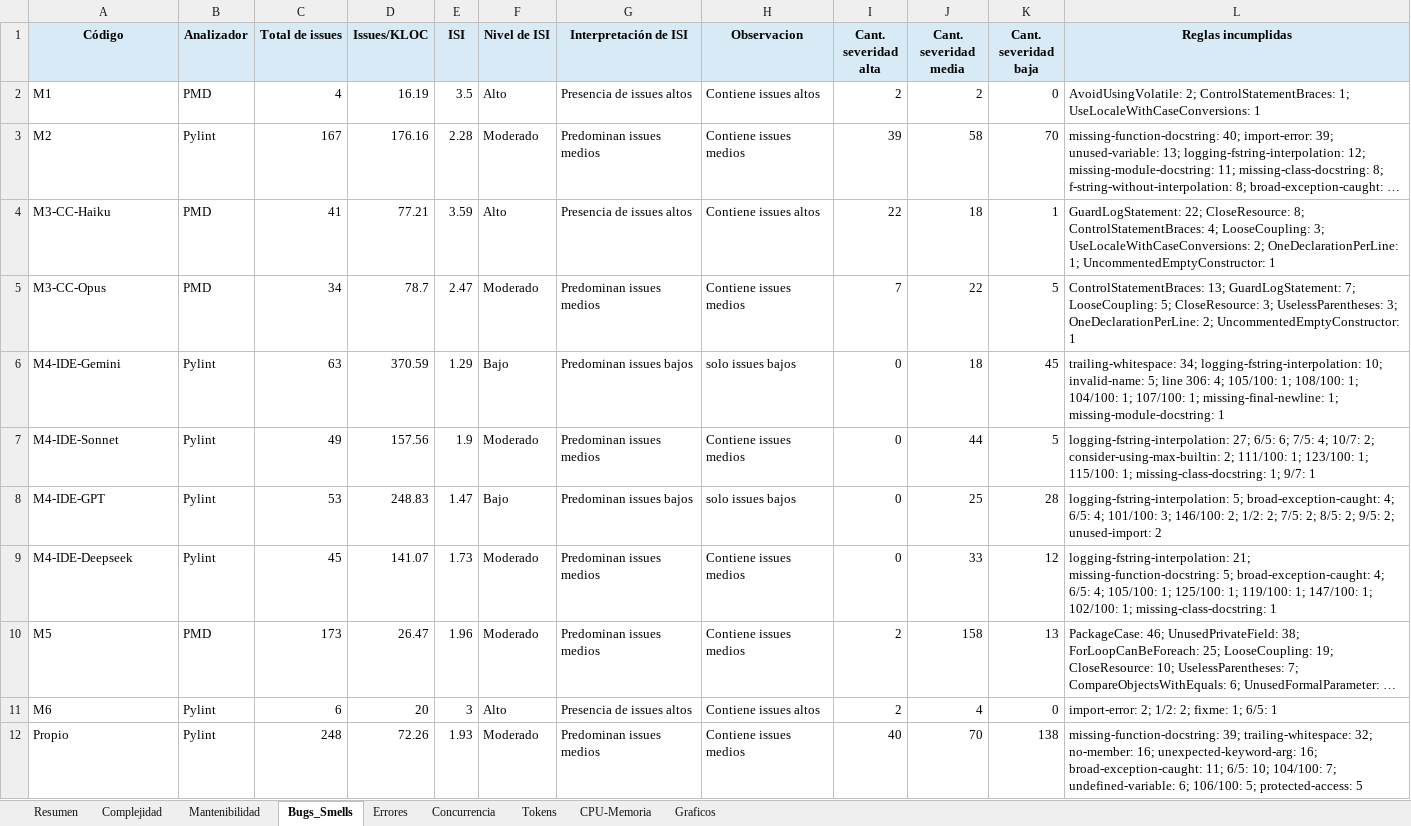
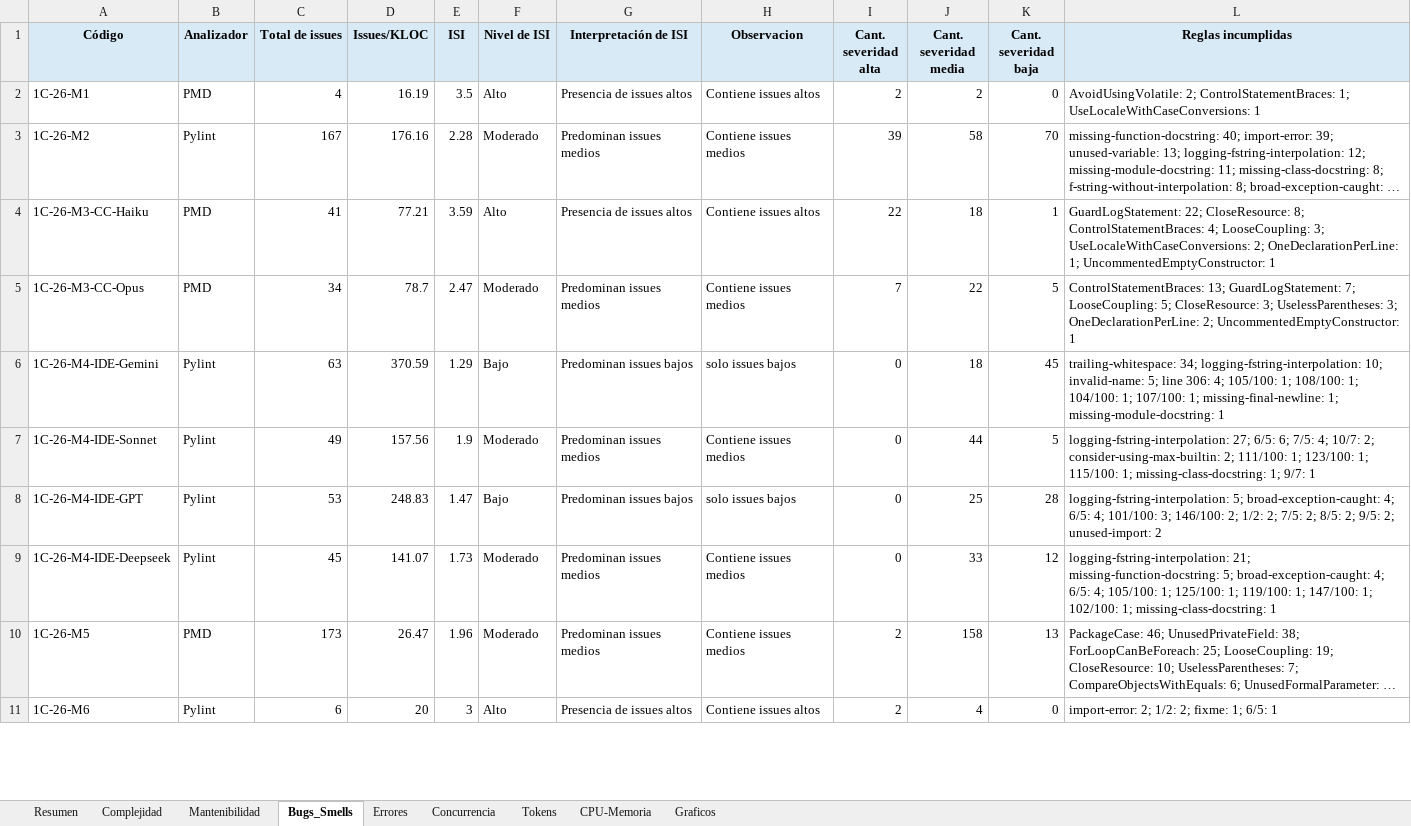
Before and after one commit to soa-pc-unlam/proyecto_code_ia, an Excel workbook: medidor de metricas/automatizacion_completa/metricas_resultados_pc.xlsx, sheet Bugs_Smells, drawn as a sheet; only a part is shown; long unchanged cells end in …; values as stored, in another font and other column widths than the file's, no borders; removed rows and columns are numbered as before the commit, all else as after; the diff covers the shown part only; the diff names each change by its address in the sheet, - before the commit and + after, or states it on an @@ line.

```diff
--- a/medidor de metricas/automatizacion_completa/metricas_resultados_pc.xlsx (sheet Bugs_Smells)
+++ b/medidor de metricas/automatizacion_completa/metricas_resultados_pc.xlsx (sheet Bugs_Smells)
-A2 (Código): M1
+A2 (Código): 1C-26-M1
-A3 (Código): M2
+A3 (Código): 1C-26-M2
-A4 (Código): M3-CC-Haiku
+A4 (Código): 1C-26-M3-CC-Haiku
-A5 (Código): M3-CC-Opus
+A5 (Código): 1C-26-M3-CC-Opus
-A6 (Código): M4-IDE-Gemini
+A6 (Código): 1C-26-M4-IDE-Gemini
-A7 (Código): M4-IDE-Sonnet
+A7 (Código): 1C-26-M4-IDE-Sonnet
-A8 (Código): M4-IDE-GPT
+A8 (Código): 1C-26-M4-IDE-GPT
-A9 (Código): M4-IDE-Deepseek
+A9 (Código): 1C-26-M4-IDE-Deepseek
-A10 (Código): M5
+A10 (Código): 1C-26-M5
-A11 (Código): M6
+A11 (Código): 1C-26-M6
-row 12: Propio | Pylint | 248 | 72.26 | 1.93 | Moderado | Predominan issues medios | Contiene issues medios | 40 | 70 | 138 | missing-function-docstring: 39; trailing-whitespace: 32; no-member: 16; unexpected-keyword-arg: 16; broad-exception-caught: 11; 6/5: 10; 104/100: 7; undefined-variable: 6; 106/100: 5; protected-access: 5
```
Also changed, not shown: 10 added rows elsewhere in this sheet, sheet CPU-Memoria, sheet Resumen, sheet Tokens, sheet Complejidad, sheet Mantenibilidad, sheet Concurrencia, charts or pictures, medidor de metricas/automatizacion_completa/datos_entrada/datos_entrada_pc.xlsx, medidor de metricas/automatizacion_completa/metricas_resultados_esp32_android.xlsx, 6 other files.
